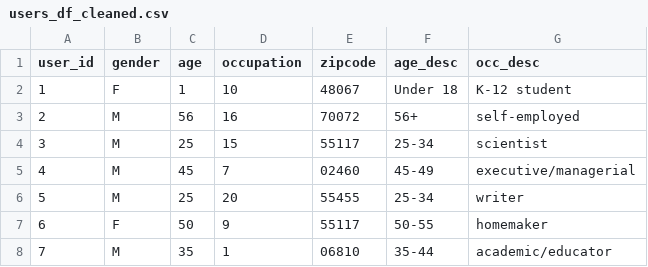
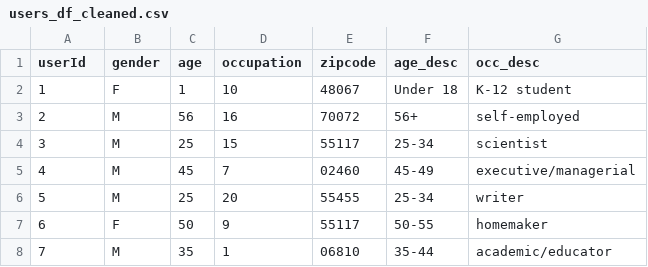
Before and after one commit to ChisomOzo/project4-group8, a CSV file: Resources/users_df_cleaned.csv, drawn as a sheet; only a part is shown.

Commit message:
users

```diff
--- a/Resources/users_df_cleaned.csv
+++ b/Resources/users_df_cleaned.csv
@@ -1,2 +1,2 @@
-user_id,gender,age,occupation,zipcode,age_desc,occ_desc
+userId,gender,age,occupation,zipcode,age_desc,occ_desc
 1,F,1,10,48067,Under 18,K-12 student
```
Also changed, not shown: 5 other files.
